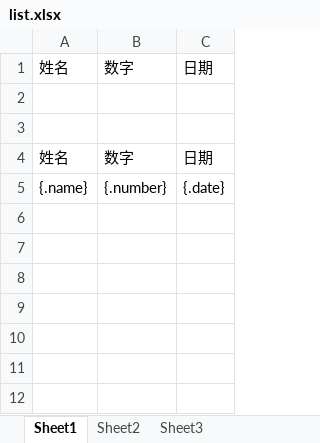
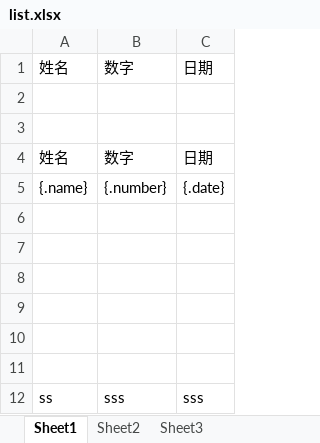
Before and after one commit to YuYun-21/spring_boot_learning, an Excel workbook: springboot-test/src/main/resources/template/list.xlsx, sheet Sheet1, drawn as a sheet; values as stored, in another font and other column widths than the file's, no borders; the diff names each change by its address in the sheet, - before the commit and + after, or states it on an @@ line.

```diff
--- a/springboot-test/src/main/resources/template/list.xlsx (sheet Sheet1)
+++ b/springboot-test/src/main/resources/template/list.xlsx (sheet Sheet1)
+row 6: (empty)
+row 7: (empty)
+row 8: (empty)
+row 9: (empty)
+row 10: (empty)
+row 11: (empty)
+row 12: ss | sss | sss
```
Also changed, not shown: springboot-test/src/main/resources/template/composite.xlsx, 2 other files.
